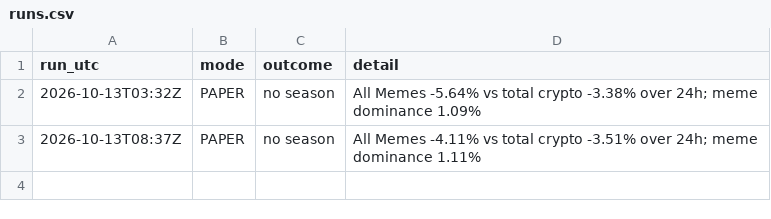
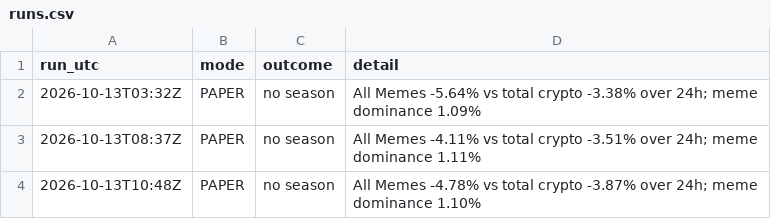
Before and after one commit to sageseid/MemeTrader, a CSV file: data/runs.csv, drawn as a sheet.

```diff
--- a/data/runs.csv
+++ b/data/runs.csv
@@ -3 +3,2 @@ run_utc,mode,outcome,detail
 2026-10-13T08:37Z,PAPER,no season,All Memes -4.11% vs total crypto -3.51% over 24h; meme dominance 1.11%
+2026-10-13T10:48Z,PAPER,no season,All Memes -4.78% vs total crypto -3.87% over 24h; meme dominance 1.10%
```
